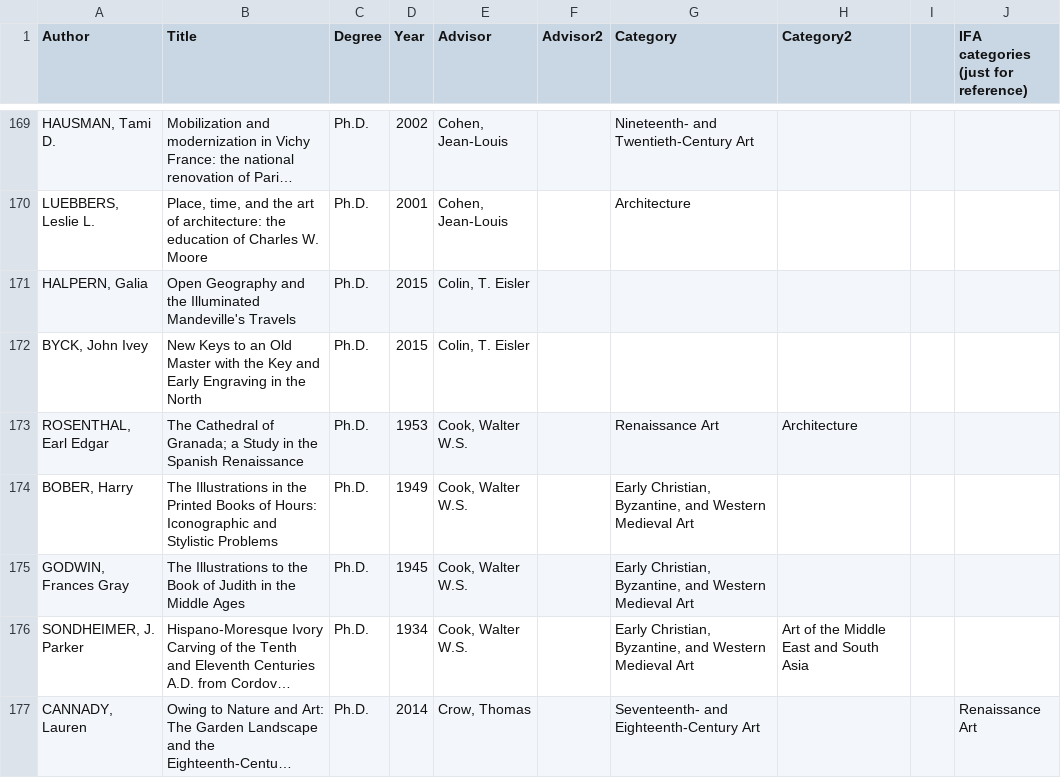
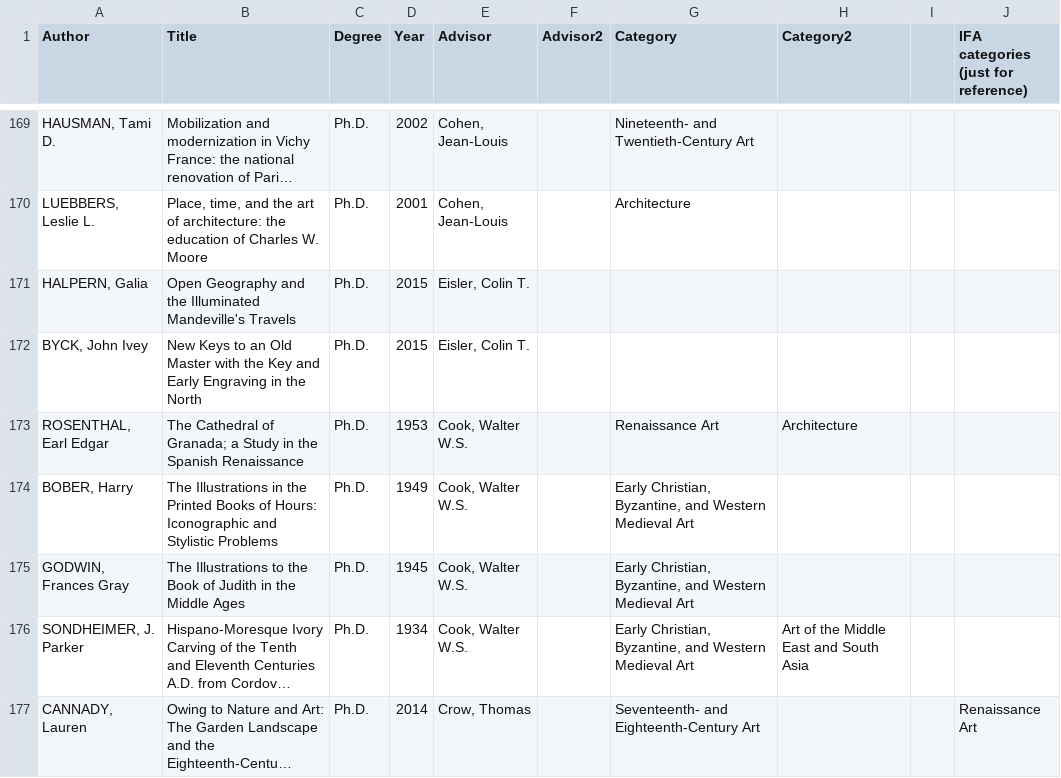
Before and after one commit to yining1023/IFA, a CSV file: projects/ifa-dissertation/data/ifa-dissertations.csv, drawn as a sheet; only a part is shown, gaps mark what is left out; long unchanged cells end in ….

Commit message:
changed data

```diff
--- a/projects/ifa-dissertation/data/ifa-dissertations.csv
+++ b/projects/ifa-dissertation/data/ifa-dissertations.csv
@@ -170,4 +170,4 @@ Author,Title,Degree,Year,Advisor,Advisor2,Category,Category2,,IFA categories (ju
 "LUEBBERS, Leslie L.","Place, time, and the art of architecture: the education of Charles W. Moore",Ph.D.,2001,"Cohen, Jean-Louis",,Architecture,,,
-"HALPERN, Galia",Open Geography and the Illuminated Mandeville's Travels,Ph.D.,2015,"Colin, T. Eisler",,,,,
-"BYCK, John Ivey",New Keys to an Old Master with the Key and Early Engraving in the North,Ph.D.,2015,"Colin, T. Eisler",,,,,
+"HALPERN, Galia",Open Geography and the Illuminated Mandeville's Travels,Ph.D.,2015,"Eisler, Colin T.",,,,,
+"BYCK, John Ivey",New Keys to an Old Master with the Key and Early Engraving in the North,Ph.D.,2015,"Eisler, Colin T.",,,,,
 "ROSENTHAL, Earl Edgar",The Cathedral of Granada; a Study in the Spanish Renaissance,Ph.D.,1953,"Cook, Walter W.S.",,Renaissance Art,Architecture,,
```
Also changed, not shown: 4 other files.
